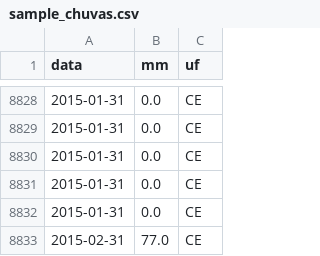
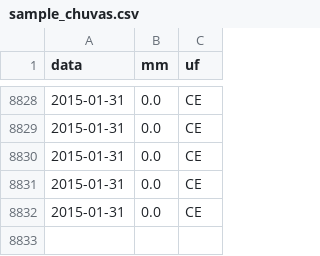
Before and after one commit to mazito1/analise-dengue, a CSV file: sample_chuvas.csv, drawn as a sheet; only a part is shown, gaps mark what is left out.

Commit message:
adicionando bases sample

```diff
--- a/sample_chuvas.csv
+++ b/sample_chuvas.csv
@@ -8832,2 +8832 @@ data,mm,uf
 2015-01-31,0.0,CE
-2015-02-31,77.0,CE
```
Also changed, not shown: 1 other file.
